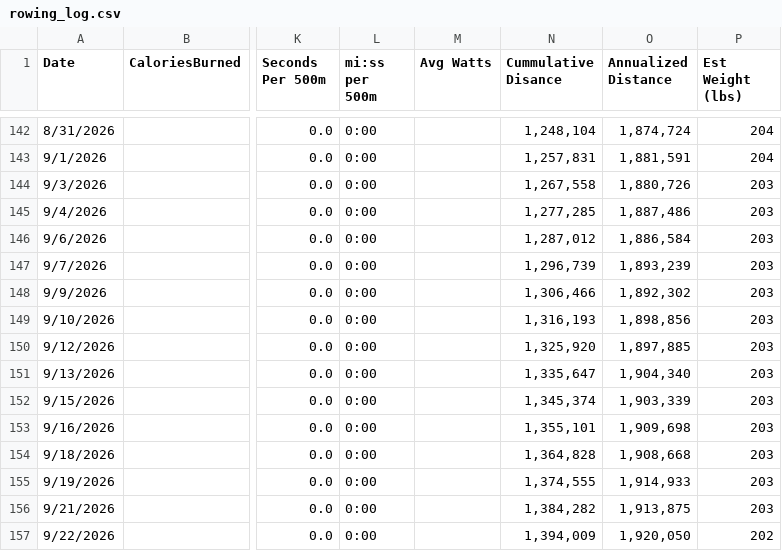
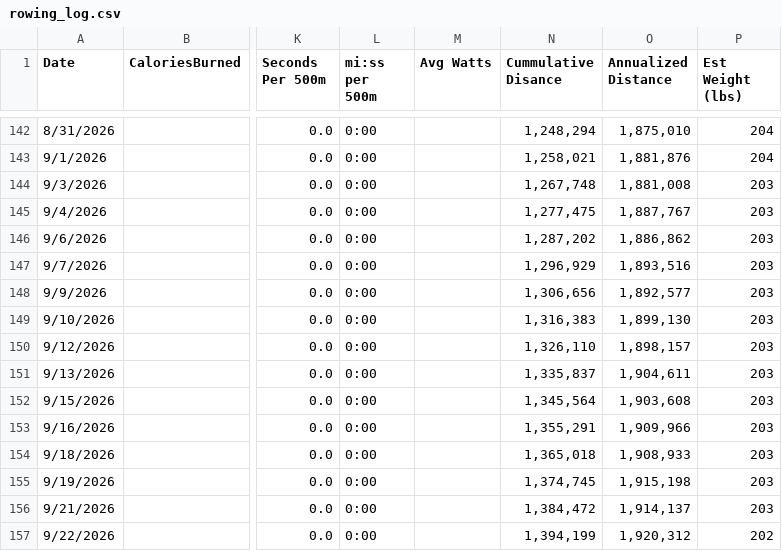
Before and after one commit to kramztloh/rowing-dashboard-data, a CSV file: rowing_log.csv, drawn as a sheet; only a part is shown, gaps mark what is left out; the diff covers the shown part only; the diff names each change by its address in the sheet, - before the commit and + after, or states it on an @@ line.

```diff
--- a/rowing_log.csv
+++ b/rowing_log.csv
-N142 (Cummulative Disance): 1,248,104
+N142 (Cummulative Disance): 1,248,294
-O142 (Annualized Distance): 1,874,724
+O142 (Annualized Distance): 1,875,010
-N143 (Cummulative Disance): 1,257,831
+N143 (Cummulative Disance): 1,258,021
-O143 (Annualized Distance): 1,881,591
+O143 (Annualized Distance): 1,881,876
-N144 (Cummulative Disance): 1,267,558
+N144 (Cummulative Disance): 1,267,748
-O144 (Annualized Distance): 1,880,726
+O144 (Annualized Distance): 1,881,008
-N145 (Cummulative Disance): 1,277,285
+N145 (Cummulative Disance): 1,277,475
-O145 (Annualized Distance): 1,887,486
+O145 (Annualized Distance): 1,887,767
-N146 (Cummulative Disance): 1,287,012
+N146 (Cummulative Disance): 1,287,202
-O146 (Annualized Distance): 1,886,584
+O146 (Annualized Distance): 1,886,862
-N147 (Cummulative Disance): 1,296,739
+N147 (Cummulative Disance): 1,296,929
-O147 (Annualized Distance): 1,893,239
+O147 (Annualized Distance): 1,893,516
-N148 (Cummulative Disance): 1,306,466
+N148 (Cummulative Disance): 1,306,656
-O148 (Annualized Distance): 1,892,302
+O148 (Annualized Distance): 1,892,577
-N149 (Cummulative Disance): 1,316,193
+N149 (Cummulative Disance): 1,316,383
-O149 (Annualized Distance): 1,898,856
+O149 (Annualized Distance): 1,899,130
-N150 (Cummulative Disance): 1,325,920
+N150 (Cummulative Disance): 1,326,110
-O150 (Annualized Distance): 1,897,885
+O150 (Annualized Distance): 1,898,157
-N151 (Cummulative Disance): 1,335,647
+N151 (Cummulative Disance): 1,335,837
-O151 (Annualized Distance): 1,904,340
+O151 (Annualized Distance): 1,904,611
-N152 (Cummulative Disance): 1,345,374
+N152 (Cummulative Disance): 1,345,564
-O152 (Annualized Distance): 1,903,339
+O152 (Annualized Distance): 1,903,608
-N153 (Cummulative Disance): 1,355,101
+N153 (Cummulative Disance): 1,355,291
-O153 (Annualized Distance): 1,909,698
+O153 (Annualized Distance): 1,909,966
-N154 (Cummulative Disance): 1,364,828
+N154 (Cummulative Disance): 1,365,018
-O154 (Annualized Distance): 1,908,668
+O154 (Annualized Distance): 1,908,933
-N155 (Cummulative Disance): 1,374,555
+N155 (Cummulative Disance): 1,374,745
-O155 (Annualized Distance): 1,914,933
+O155 (Annualized Distance): 1,915,198
-N156 (Cummulative Disance): 1,384,282
+N156 (Cummulative Disance): 1,384,472
-O156 (Annualized Distance): 1,913,875
+O156 (Annualized Distance): 1,914,137
-N157 (Cummulative Disance): 1,394,009
+N157 (Cummulative Disance): 1,394,199
-O157 (Annualized Distance): 1,920,050
+O157 (Annualized Distance): 1,920,312
```
Also changed, not shown: 166 edited cells elsewhere in this file.
